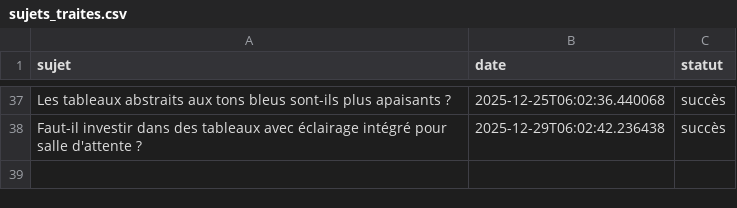
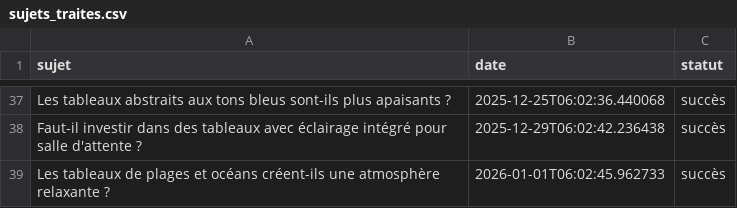
Before and after one commit to Metalosmose21/Salle-d-attente-1, a CSV file: sujets_traites.csv, drawn as a sheet; only a part is shown, gaps mark what is left out; the diff names each change by its address in the sheet, - before the commit and + after, or states it on an @@ line.

```diff
--- a/sujets_traites.csv
+++ b/sujets_traites.csv
+row 39: Les tableaux de plages et océans créent-ils une atmosphère relaxante ? | 2026-01-01T06:02:45.962733 | succès
```
Also changed, not shown: sujets.csv.
